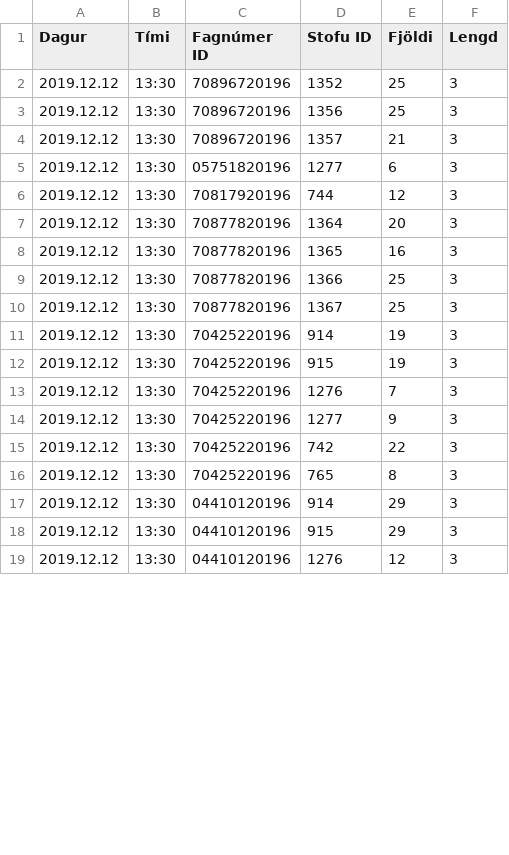
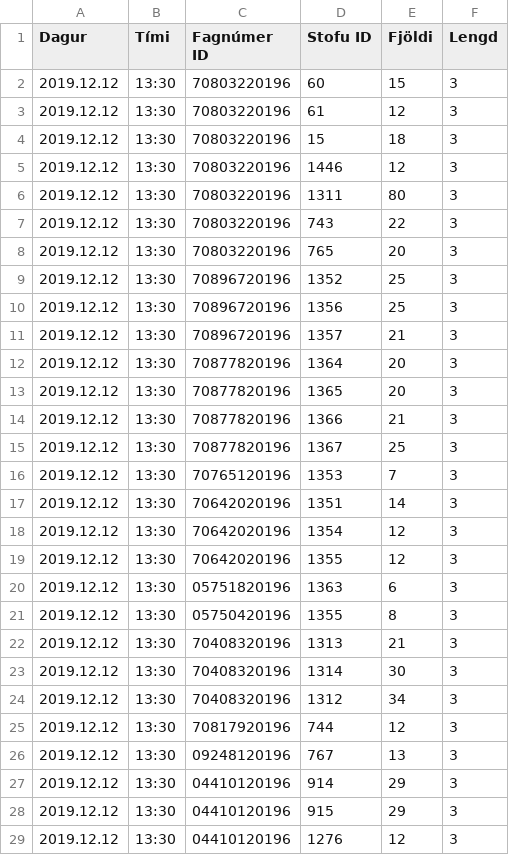
Before and after one commit to tprunarsson/Bessy-Rooms, a CSV file: import18.csv, drawn as a sheet; only a part is shown; the diff covers the shown part only.

Commit message:
generated on 2019-10-27 18:08:20

```diff
--- a/import18.csv
+++ b/import18.csv
@@ -1,2 +1,9 @@
 Dagur;Tími;Fagnúmer ID;Stofu ID;Fjöldi;Lengd
+2019.12.12;13:30;70803220196;60;15;3
+2019.12.12;13:30;70803220196;61;12;3
+2019.12.12;13:30;70803220196;15;18;3
+2019.12.12;13:30;70803220196;1446;12;3
+2019.12.12;13:30;70803220196;1311;80;3
+2019.12.12;13:30;70803220196;743;22;3
+2019.12.12;13:30;70803220196;765;20;3
 2019.12.12;13:30;70896720196;1352;25;3
@@ -4,14 +11,17 @@ Dagur;Tími;Fagnúmer ID;Stofu ID;Fjöldi;Lengd
 2019.12.12;13:30;70896720196;1357;21;3
-2019.12.12;13:30;05751820196;1277;6;3
+2019.12.12;13:30;70877820196;1364;20;3
+2019.12.12;13:30;70877820196;1365;20;3
+2019.12.12;13:30;70877820196;1366;21;3
+2019.12.12;13:30;70877820196;1367;25;3
+2019.12.12;13:30;70765120196;1353;7;3
+2019.12.12;13:30;70642020196;1351;14;3
+2019.12.12;13:30;70642020196;1354;12;3
+2019.12.12;13:30;70642020196;1355;12;3
+2019.12.12;13:30;05751820196;1363;6;3
+2019.12.12;13:30;05750420196;1355;8;3
+2019.12.12;13:30;70408320196;1313;21;3
+2019.12.12;13:30;70408320196;1314;30;3
+2019.12.12;13:30;70408320196;1312;34;3
 2019.12.12;13:30;70817920196;744;12;3
-2019.12.12;13:30;70877820196;1364;20;3
-2019.12.12;13:30;70877820196;1365;16;3
-2019.12.12;13:30;70877820196;1366;25;3
-2019.12.12;13:30;70877820196;1367;25;3
-2019.12.12;13:30;70425220196;914;19;3
-2019.12.12;13:30;70425220196;915;19;3
-2019.12.12;13:30;70425220196;1276;7;3
-2019.12.12;13:30;70425220196;1277;9;3
-2019.12.12;13:30;70425220196;742;22;3
-2019.12.12;13:30;70425220196;765;8;3
+2019.12.12;13:30;09248120196;767;13;3
 2019.12.12;13:30;04410120196;914;29;3
```
Also changed, not shown: 2 added rows, 5 removed rows and 23 edited cells elsewhere in this file.
